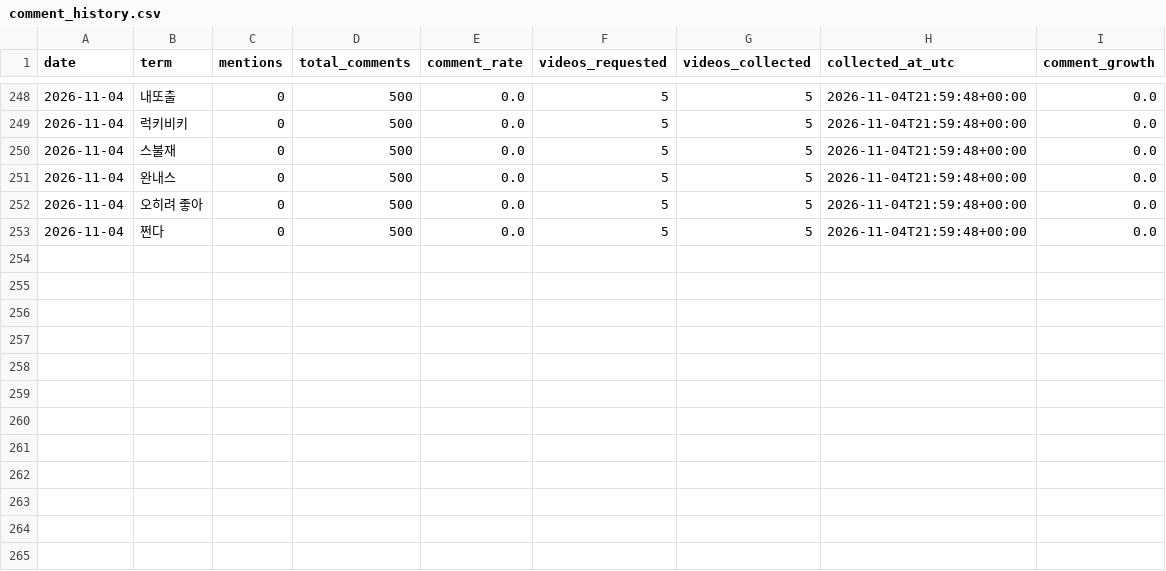
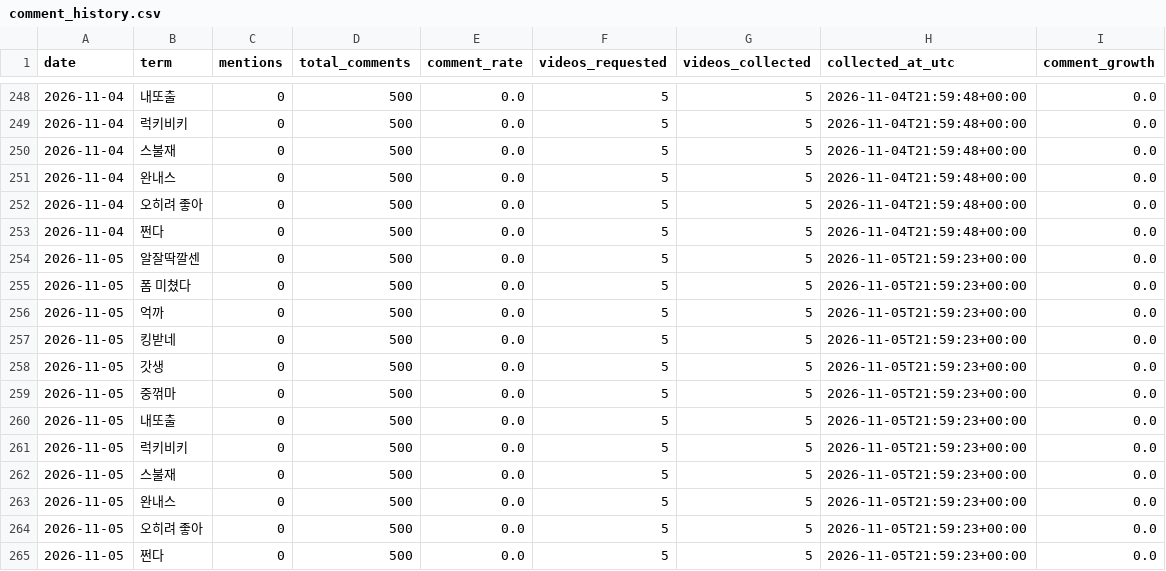
Before and after one commit to sgnk1324/trendtier, a CSV file: data/comment_history.csv, drawn as a sheet; only a part is shown, gaps mark what is left out; the diff names each change by its address in the sheet, - before the commit and + after, or states it on an @@ line.

```diff
--- a/data/comment_history.csv
+++ b/data/comment_history.csv
+row 254: 2026-11-05 | 알잘딱깔센 | 0 | 500 | 0.0 | 5 | 5 | 2026-11-05T21:59:23+00:00 | 0.0
+row 255: 2026-11-05 | 폼 미쳤다 | 0 | 500 | 0.0 | 5 | 5 | 2026-11-05T21:59:23+00:00 | 0.0
+row 256: 2026-11-05 | 억까 | 0 | 500 | 0.0 | 5 | 5 | 2026-11-05T21:59:23+00:00 | 0.0
+row 257: 2026-11-05 | 킹받네 | 0 | 500 | 0.0 | 5 | 5 | 2026-11-05T21:59:23+00:00 | 0.0
+row 258: 2026-11-05 | 갓생 | 0 | 500 | 0.0 | 5 | 5 | 2026-11-05T21:59:23+00:00 | 0.0
+row 259: 2026-11-05 | 중꺾마 | 0 | 500 | 0.0 | 5 | 5 | 2026-11-05T21:59:23+00:00 | 0.0
+row 260: 2026-11-05 | 내또출 | 0 | 500 | 0.0 | 5 | 5 | 2026-11-05T21:59:23+00:00 | 0.0
+row 261: 2026-11-05 | 럭키비키 | 0 | 500 | 0.0 | 5 | 5 | 2026-11-05T21:59:23+00:00 | 0.0
+row 262: 2026-11-05 | 스불재 | 0 | 500 | 0.0 | 5 | 5 | 2026-11-05T21:59:23+00:00 | 0.0
+row 263: 2026-11-05 | 완내스 | 0 | 500 | 0.0 | 5 | 5 | 2026-11-05T21:59:23+00:00 | 0.0
+row 264: 2026-11-05 | 오히려 좋아 | 0 | 500 | 0.0 | 5 | 5 | 2026-11-05T21:59:23+00:00 | 0.0
+row 265: 2026-11-05 | 쩐다 | 0 | 500 | 0.0 | 5 | 5 | 2026-11-05T21:59:23+00:00 | 0.0
```
Also changed, not shown: data/comment_metrics.csv.
